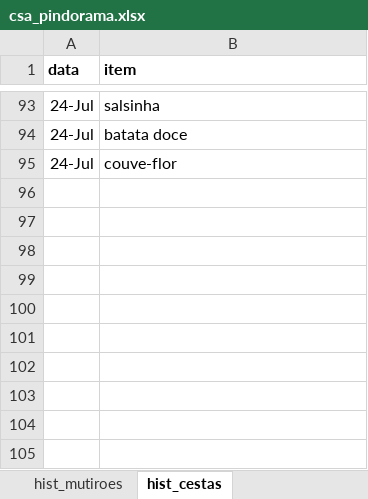
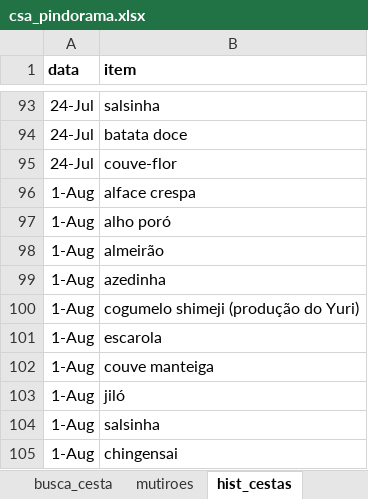
Before and after one commit to renato-favarin/web_app_CSA, an Excel workbook: data/csa_pindorama.xlsx, sheet hist_cestas, drawn as a sheet; only a part is shown, gaps mark what is left out; values as stored, in another font and other column widths than the file's, no borders; the diff names each change by its address in the sheet, - before the commit and + after, or states it on an @@ line.

```diff
--- a/data/csa_pindorama.xlsx (sheet hist_cestas)
+++ b/data/csa_pindorama.xlsx (sheet hist_cestas)
+row 96: 1-Aug | alface crespa
+row 97: 1-Aug | alho poró
+row 98: 1-Aug | almeirão
+row 99: 1-Aug | azedinha
+row 100: 1-Aug | cogumelo shimeji (produção do Yuri)
+row 101: 1-Aug | escarola
+row 102: 1-Aug | couve manteiga
+row 103: 1-Aug | jiló
+row 104: 1-Aug | salsinha
+row 105: 1-Aug | chingensai
```
Also changed, not shown: sheet produtos, sheet hist_plantios, sheet mutiroes, sheet busca_cesta, sheet hist_mutiroes, other sheet tabs.
